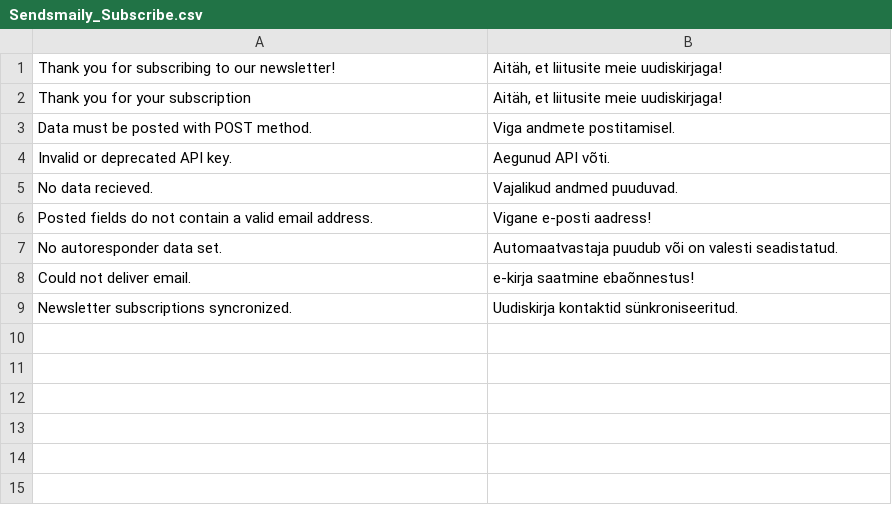
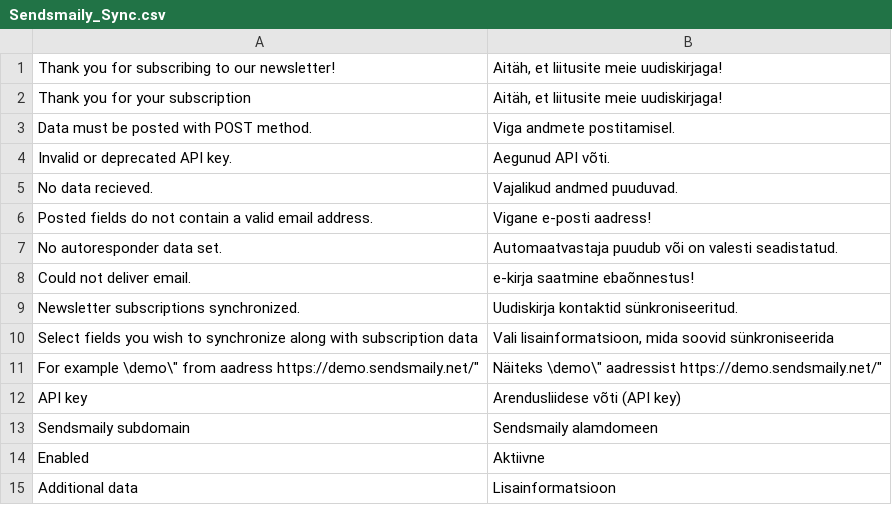
Before and after one commit to sendsmaily/Sendsmaily-Sync-for-Magento, a CSV file: app/locale/et_EE/Sendsmaily_Sync.csv (was app/locale/et_EE/Sendsmaily_Subscribe.csv), drawn as a sheet.

Commit message:
* Renamed module from Sendsmaily_Subscribe to Sendsmaily_Sync * Updated URL construction to work with custom subdomains * Added option to select fields you wish to synchronize * Simplified Magento configuration file

```diff
--- a/app/locale/et_EE/Sendsmaily_Subscribe.csv
+++ b/app/locale/et_EE/Sendsmaily_Sync.csv
@@ -8,2 +8,8 @@
 "Could not deliver email.","e-kirja saatmine ebaõnnestus!"
-"Newsletter subscriptions syncronized.","Uudiskirja kontaktid sünkroniseeritud."
+"Newsletter subscriptions synchronized.","Uudiskirja kontaktid sünkroniseeritud."
+"Select fields you wish to synchronize along with subscription data","Vali lisainformatsioon, mida soovid sünkroniseerida"
+"For example \"demo\" from aadress https://demo.sendsmaily.net/","Näiteks \"demo\" aadressist https://demo.sendsmaily.net/"
+"API key","Arendusliidese võti (API key)"
+"Sendsmaily subdomain","Sendsmaily alamdomeen"
+"Enabled","Aktiivne"
+"Additional data","Lisainformatsioon"
```
Also changed, not shown: 14 other files.
